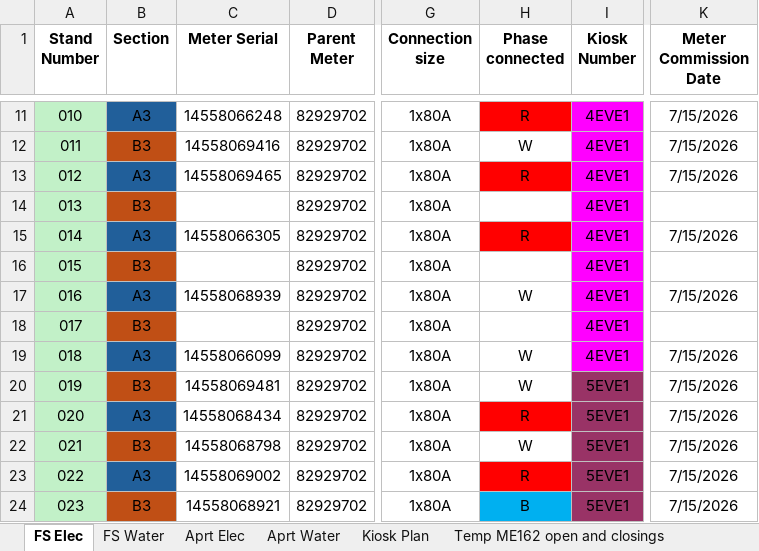
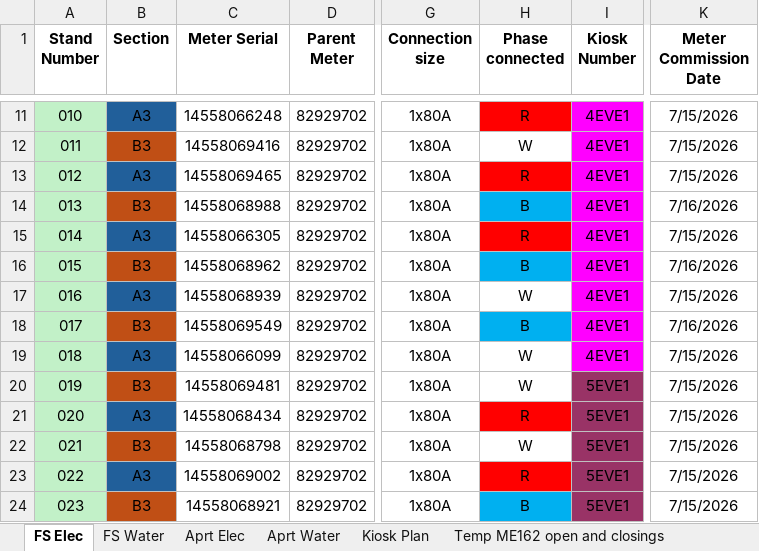
Before and after one commit to ruanvanheerden97/EVGSitariProject, an Excel workbook: EVG_SIT_FS_Meter_Commissioning_2026-07-01.xlsx, sheet FS Elec, drawn as a sheet; only a part is shown, gaps mark what is left out; values as stored, in another font and other column widths than the file's, no borders; conditional formats not drawn; the diff names each change by its address in the sheet, - before the commit and + after, or states it on an @@ line.

Commit message:
New water and elec meters installed

```diff
--- a/EVG_SIT_FS_Meter_Commissioning_2026-07-01.xlsx (sheet FS Elec)
+++ b/EVG_SIT_FS_Meter_Commissioning_2026-07-01.xlsx (sheet FS Elec)
-C14 (Meter Serial): (empty)
+C14 (Meter Serial): 14558068988
-H14 (Phase connected): (empty)
+H14 (Phase connected): B
-H14 fill: none
+H14 fill: #00B0F0
-K14 (Meter Commission Date): (empty)
+K14 (Meter Commission Date): 7/16/2026
-C16 (Meter Serial): (empty)
+C16 (Meter Serial): 14558068962
-H16 (Phase connected): (empty)
+H16 (Phase connected): B
-H16 fill: none
+H16 fill: #00B0F0
-K16 (Meter Commission Date): (empty)
+K16 (Meter Commission Date): 7/16/2026
-C18 (Meter Serial): (empty)
+C18 (Meter Serial): 14558069549
-H18 (Phase connected): (empty)
+H18 (Phase connected): B
-H18 fill: none
+H18 fill: #00B0F0
-K18 (Meter Commission Date): (empty)
+K18 (Meter Commission Date): 7/16/2026
```
Also changed, not shown: sheet FS Water.
